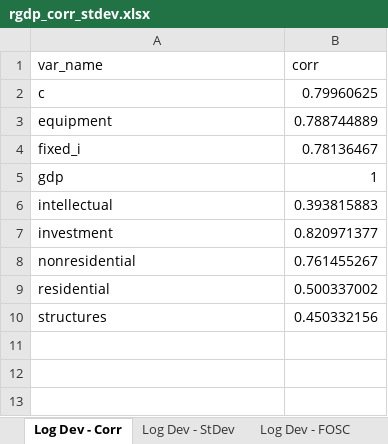
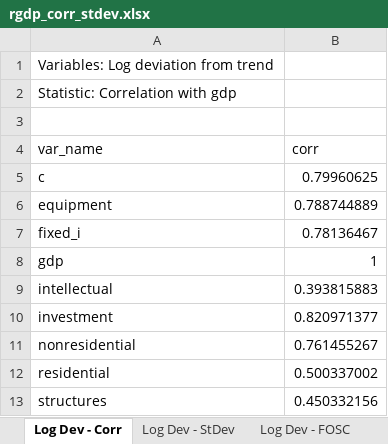
Before and after one commit to evansburkett/econ_511_r, an Excel workbook: export/01_ps_01/rgdp_corr_stdev.xlsx, sheet Log Dev - Corr, drawn as a sheet; values as stored, in another font and other column widths than the file's, no borders; the diff names each change by its address in the sheet, - before the commit and + after, or states it on an @@ line.

```diff
--- a/export/01_ps_01/rgdp_corr_stdev.xlsx (sheet Log Dev - Corr)
+++ b/export/01_ps_01/rgdp_corr_stdev.xlsx (sheet Log Dev - Corr)
+row 1: Variables: Log deviation from trend
+row 2: Statistic: Correlation with gdp
+row 3: (empty)
```
Also changed, not shown: sheet Log Dev - FOSC, sheet Change - FOSC, sheet Log Dev - StDev, sheet Change - StDev.
